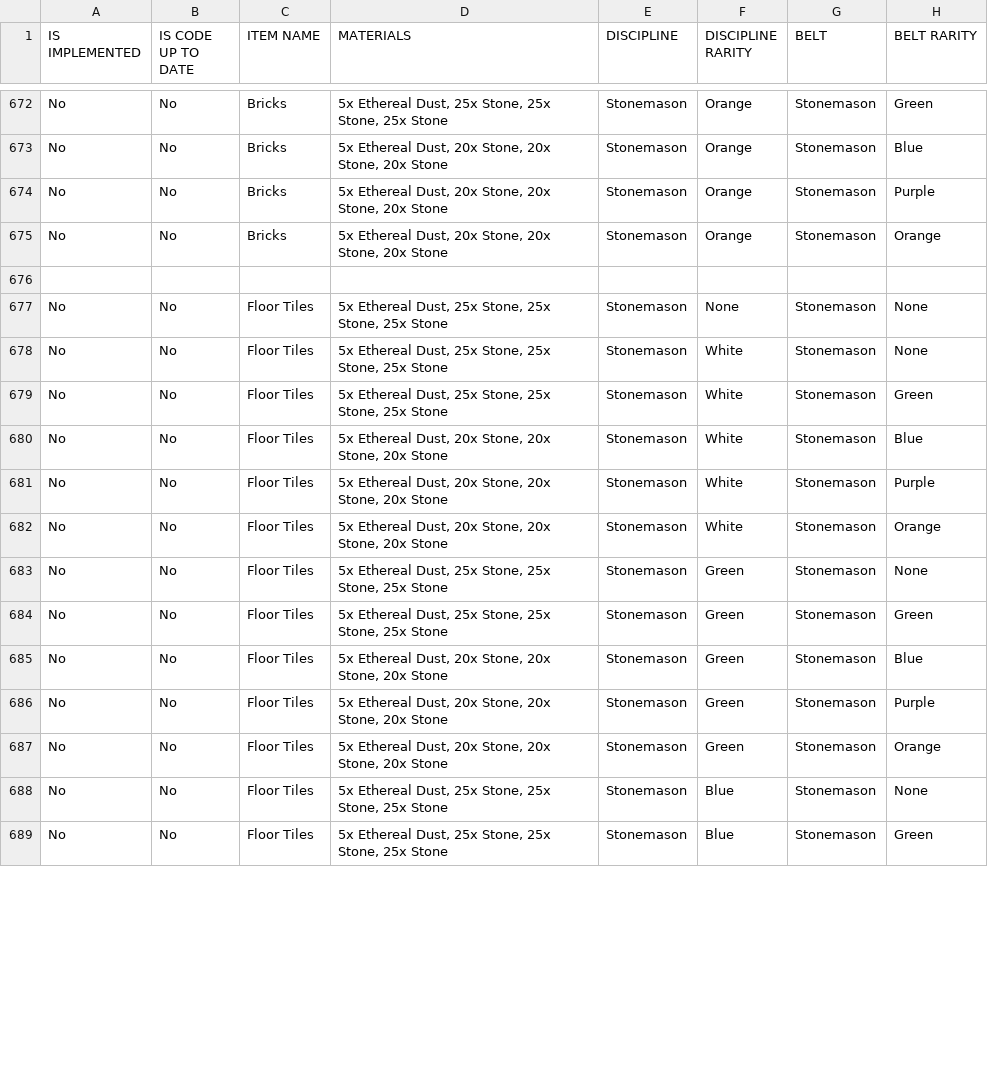
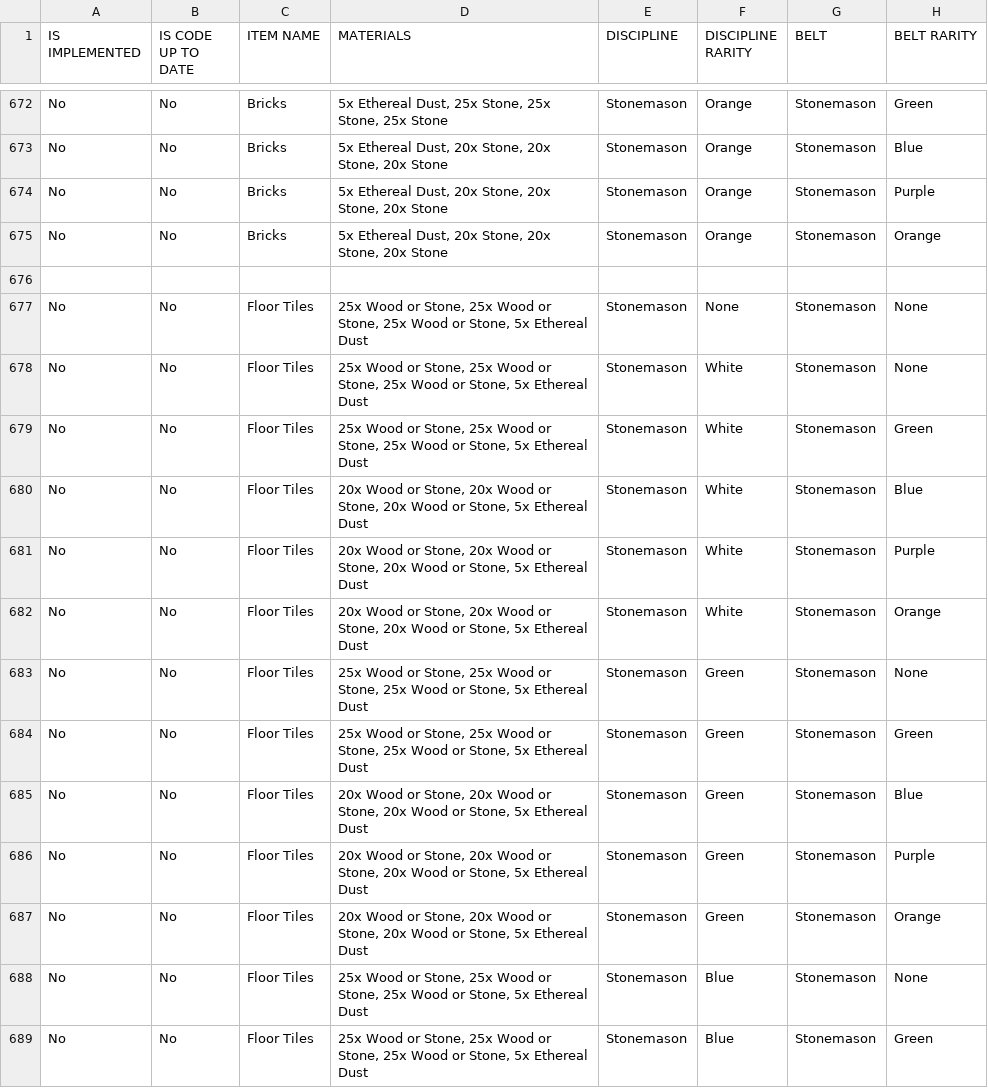
Before and after one commit to Protogenus/crowcraft, a TSV file: src/crowcraft/data-parser/item_files_generator/data/Crowcraft Data - Belts and Discs.tsv, drawn as a sheet; only a part is shown, gaps mark what is left out; the diff covers the shown part only.

Commit message:
Added the code changes from disciplines-and-belt in the code generation (oops) and fixed the d-a-b data for floor tiles

```diff
--- a/src/crowcraft/data-parser/item_files_generator/data/Crowcraft Data - Belts and Discs.tsv
+++ b/src/crowcraft/data-parser/item_files_generator/data/Crowcraft Data - Belts and Discs.tsv
@@ -676,14 +676,14 @@ No	No	Bricks	5x Ethereal Dust, 20x Stone, 20x Stone, 20x Stone	Stonemason	Orange
 							
-No	No	Floor Tiles	5x Ethereal Dust, 25x Stone, 25x Stone, 25x Stone	Stonemason	None	Stonemason	None
-No	No	Floor Tiles	5x Ethereal Dust, 25x Stone, 25x Stone, 25x Stone	Stonemason	White	Stonemason	None
-No	No	Floor Tiles	5x Ethereal Dust, 25x Stone, 25x Stone, 25x Stone	Stonemason	White	Stonemason	Green
-No	No	Floor Tiles	5x Ethereal Dust, 20x Stone, 20x Stone, 20x Stone	Stonemason	White	Stonemason	Blue
-No	No	Floor Tiles	5x Ethereal Dust, 20x Stone, 20x Stone, 20x Stone	Stonemason	White	Stonemason	Purple
-No	No	Floor Tiles	5x Ethereal Dust, 20x Stone, 20x Stone, 20x Stone	Stonemason	White	Stonemason	Orange
-No	No	Floor Tiles	5x Ethereal Dust, 25x Stone, 25x Stone, 25x Stone	Stonemason	Green	Stonemason	None
-No	No	Floor Tiles	5x Ethereal Dust, 25x Stone, 25x Stone, 25x Stone	Stonemason	Green	Stonemason	Green
-No	No	Floor Tiles	5x Ethereal Dust, 20x Stone, 20x Stone, 20x Stone	Stonemason	Green	Stonemason	Blue
-No	No	Floor Tiles	5x Ethereal Dust, 20x Stone, 20x Stone, 20x Stone	Stonemason	Green	Stonemason	Purple
-No	No	Floor Tiles	5x Ethereal Dust, 20x Stone, 20x Stone, 20x Stone	Stonemason	Green	Stonemason	Orange
-No	No	Floor Tiles	5x Ethereal Dust, 25x Stone, 25x Stone, 25x Stone	Stonemason	Blue	Stonemason	None
-No	No	Floor Tiles	5x Ethereal Dust, 25x Stone, 25x Stone, 25x Stone	Stonemason	Blue	Stonemason	Green
+No	No	Floor Tiles	25x Wood or Stone, 25x Wood or Stone, 25x Wood or Stone, 5x Ethereal Dust	Stonemason	None	Stonemason	None
+No	No	Floor Tiles	25x Wood or Stone, 25x Wood or Stone, 25x Wood or Stone, 5x Ethereal Dust	Stonemason	White	Stonemason	None
+No	No	Floor Tiles	25x Wood or Stone, 25x Wood or Stone, 25x Wood or Stone, 5x Ethereal Dust	Stonemason	White	Stonemason	Green
+No	No	Floor Tiles	20x Wood or Stone, 20x Wood or Stone, 20x Wood or Stone, 5x Ethereal Dust	Stonemason	White	Stonemason	Blue
+No	No	Floor Tiles	20x Wood or Stone, 20x Wood or Stone, 20x Wood or Stone, 5x Ethereal Dust	Stonemason	White	Stonemason	Purple
+No	No	Floor Tiles	20x Wood or Stone, 20x Wood or Stone, 20x Wood or Stone, 5x Ethereal Dust	Stonemason	White	Stonemason	Orange
+No	No	Floor Tiles	25x Wood or Stone, 25x Wood or Stone, 25x Wood or Stone, 5x Ethereal Dust	Stonemason	Green	Stonemason	None
+No	No	Floor Tiles	25x Wood or Stone, 25x Wood or Stone, 25x Wood or Stone, 5x Ethereal Dust	Stonemason	Green	Stonemason	Green
+No	No	Floor Tiles	20x Wood or Stone, 20x Wood or Stone, 20x Wood or Stone, 5x Ethereal Dust	Stonemason	Green	Stonemason	Blue
+No	No	Floor Tiles	20x Wood or Stone, 20x Wood or Stone, 20x Wood or Stone, 5x Ethereal Dust	Stonemason	Green	Stonemason	Purple
+No	No	Floor Tiles	20x Wood or Stone, 20x Wood or Stone, 20x Wood or Stone, 5x Ethereal Dust	Stonemason	Green	Stonemason	Orange
+No	No	Floor Tiles	25x Wood or Stone, 25x Wood or Stone, 25x Wood or Stone, 5x Ethereal Dust	Stonemason	Blue	Stonemason	None
+No	No	Floor Tiles	25x Wood or Stone, 25x Wood or Stone, 25x Wood or Stone, 5x Ethereal Dust	Stonemason	Blue	Stonemason	Green
```
Also changed, not shown: 13 edited cells elsewhere in this file, 2 other files.
